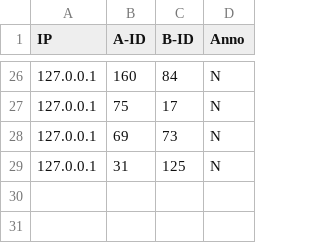
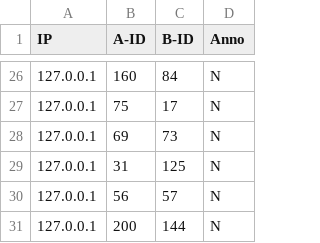
Before and after one commit to baiyanlali/MarioWeb, a CSV file: data/annotation.csv, drawn as a sheet; only a part is shown, gaps mark what is left out; the diff names each change by its address in the sheet, - before the commit and + after, or states it on an @@ line.

```diff
--- a/data/annotation.csv
+++ b/data/annotation.csv
+row 30: 127.0.0.1 | 56 | 57 | N
+row 31: 127.0.0.1 | 200 | 144 | N
```
Also changed, not shown: data/questionare.csv, 10 other files.
